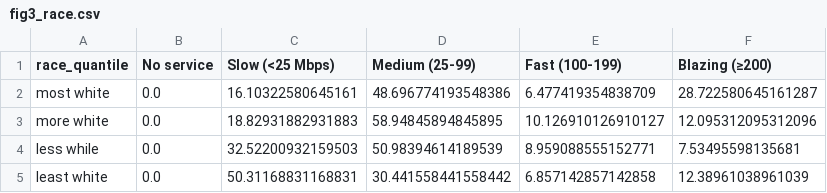
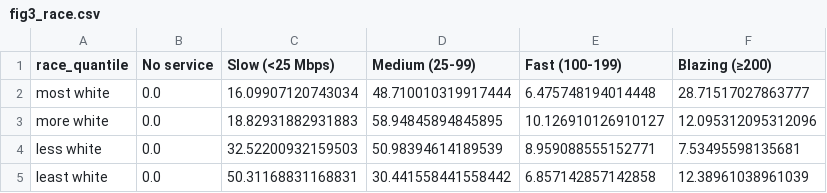
Before and after one commit to the-markup/investigation-isp, a CSV file: data/output/figs/fig3_race.csv, drawn as a sheet.

```diff
--- a/data/output/figs/fig3_race.csv
+++ b/data/output/figs/fig3_race.csv
@@ -1,5 +1,5 @@
 race_quantile,No service,Slow (<25 Mbps),Medium (25-99),Fast (100-199),Blazing (≥200)
-most white,0.0,16.10322580645161,48.696774193548386,6.477419354838709,28.722580645161287
+most white,0.0,16.09907120743034,48.710010319917444,6.475748194014448,28.71517027863777
 more white,0.0,18.82931882931883,58.94845894845895,10.126910126910127,12.095312095312096
-less while,0.0,32.52200932159503,50.98394614189539,8.959088555152771,7.53495598135681
+less white,0.0,32.52200932159503,50.98394614189539,8.959088555152771,7.53495598135681
 least white,0.0,50.31168831168831,30.441558441558442,6.857142857142858,12.38961038961039
```
Also changed, not shown: data/output/figs/fig3_income.csv, data/output/figs/story_income_las_vegas.csv, 7 other files.
